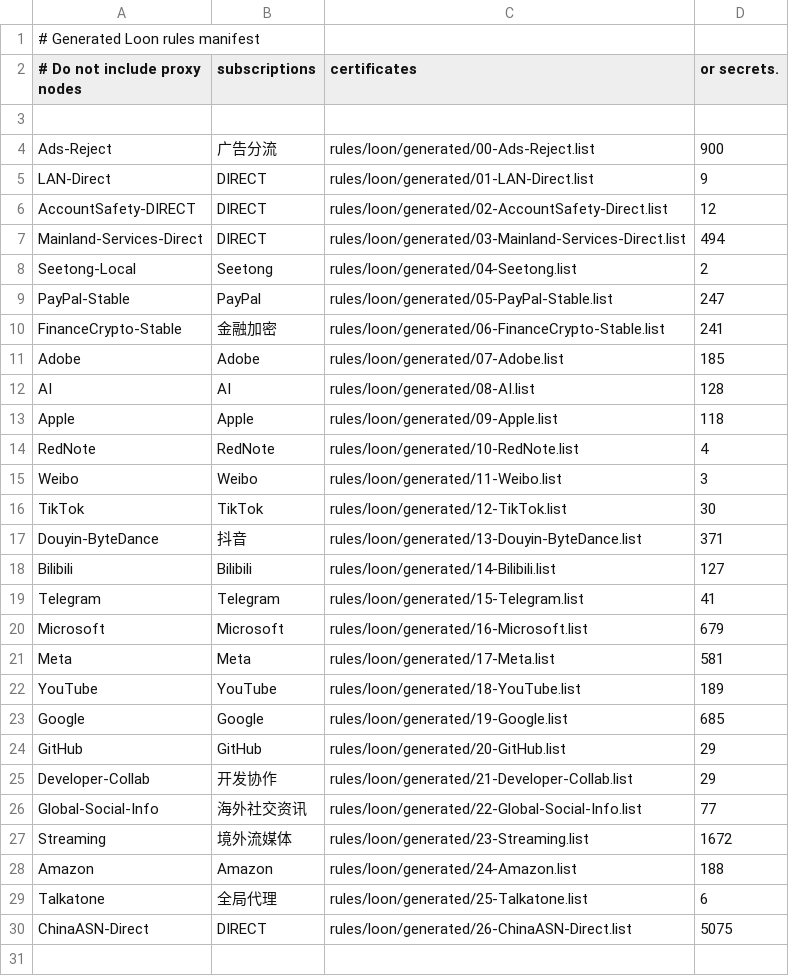
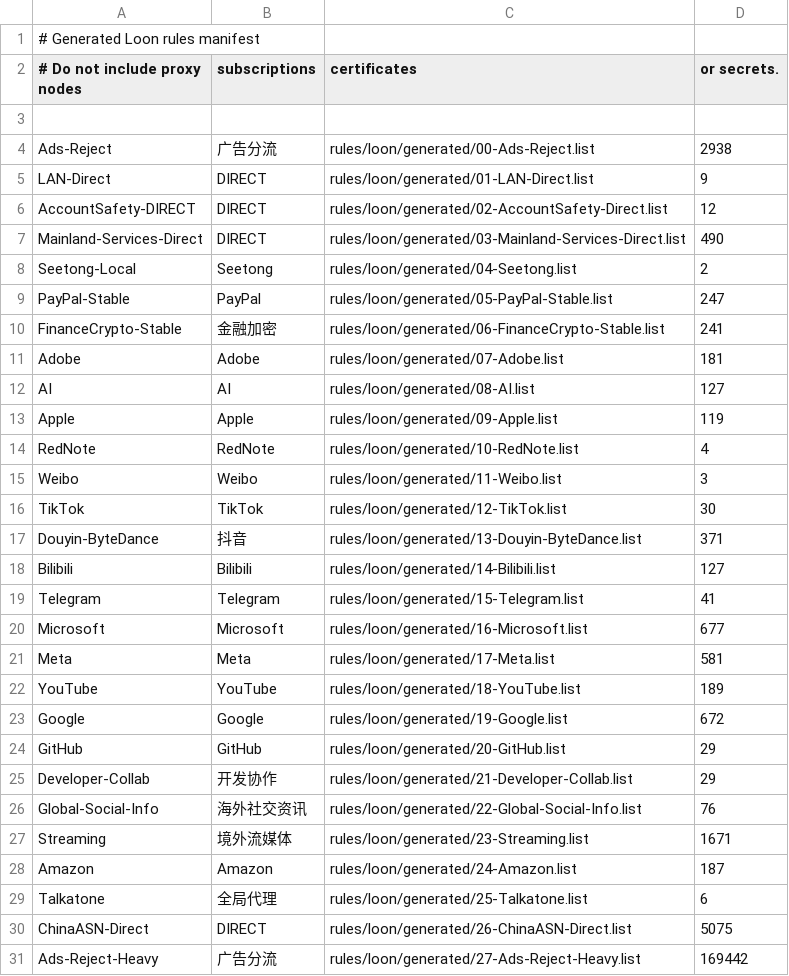
Before and after one commit to Zhengzhongjie/loon-rules-personal, a CSV file: rules/loon/generated/MANIFEST.csv, drawn as a sheet.

Commit message:
Split ad-blocking into precision and AdRules heavy layers; regenerate

```diff
--- a/rules/loon/generated/MANIFEST.csv
+++ b/rules/loon/generated/MANIFEST.csv
@@ -3,6 +3,6 @@
 
-Ads-Reject,广告分流,rules/loon/generated/00-Ads-Reject.list,900
+Ads-Reject,广告分流,rules/loon/generated/00-Ads-Reject.list,2938
 LAN-Direct,DIRECT,rules/loon/generated/01-LAN-Direct.list,9
 AccountSafety-DIRECT,DIRECT,rules/loon/generated/02-AccountSafety-Direct.list,12
-Mainland-Services-Direct,DIRECT,rules/loon/generated/03-Mainland-Services-Direct.list,494
+Mainland-Services-Direct,DIRECT,rules/loon/generated/03-Mainland-Services-Direct.list,490
 Seetong-Local,Seetong,rules/loon/generated/04-Seetong.list,2
@@ -10,5 +10,5 @@ PayPal-Stable,PayPal,rules/loon/generated/05-PayPal-Stable.list,247
 FinanceCrypto-Stable,金融加密,rules/loon/generated/06-FinanceCrypto-Stable.list,241
-Adobe,Adobe,rules/loon/generated/07-Adobe.list,185
-AI,AI,rules/loon/generated/08-AI.list,128
-Apple,Apple,rules/loon/generated/09-Apple.list,118
+Adobe,Adobe,rules/loon/generated/07-Adobe.list,181
+AI,AI,rules/loon/generated/08-AI.list,127
+Apple,Apple,rules/loon/generated/09-Apple.list,119
 RedNote,RedNote,rules/loon/generated/10-RedNote.list,4
@@ -19,12 +19,13 @@ Bilibili,Bilibili,rules/loon/generated/14-Bilibili.list,127
 Telegram,Telegram,rules/loon/generated/15-Telegram.list,41
-Microsoft,Microsoft,rules/loon/generated/16-Microsoft.list,679
+Microsoft,Microsoft,rules/loon/generated/16-Microsoft.list,677
 Meta,Meta,rules/loon/generated/17-Meta.list,581
 YouTube,YouTube,rules/loon/generated/18-YouTube.list,189
-Google,Google,rules/loon/generated/19-Google.list,685
+Google,Google,rules/loon/generated/19-Google.list,672
 GitHub,GitHub,rules/loon/generated/20-GitHub.list,29
 Developer-Collab,开发协作,rules/loon/generated/21-Developer-Collab.list,29
-Global-Social-Info,海外社交资讯,rules/loon/generated/22-Global-Social-Info.list,77
-Streaming,境外流媒体,rules/loon/generated/23-Streaming.list,1672
-Amazon,Amazon,rules/loon/generated/24-Amazon.list,188
+Global-Social-Info,海外社交资讯,rules/loon/generated/22-Global-Social-Info.list,76
+Streaming,境外流媒体,rules/loon/generated/23-Streaming.list,1671
+Amazon,Amazon,rules/loon/generated/24-Amazon.list,187
 Talkatone,全局代理,rules/loon/generated/25-Talkatone.list,6
 ChinaASN-Direct,DIRECT,rules/loon/generated/26-ChinaASN-Direct.list,5075
+Ads-Reject-Heavy,广告分流,rules/loon/generated/27-Ads-Reject-Heavy.list,169442
```
Also changed, not shown: 12 other files.
